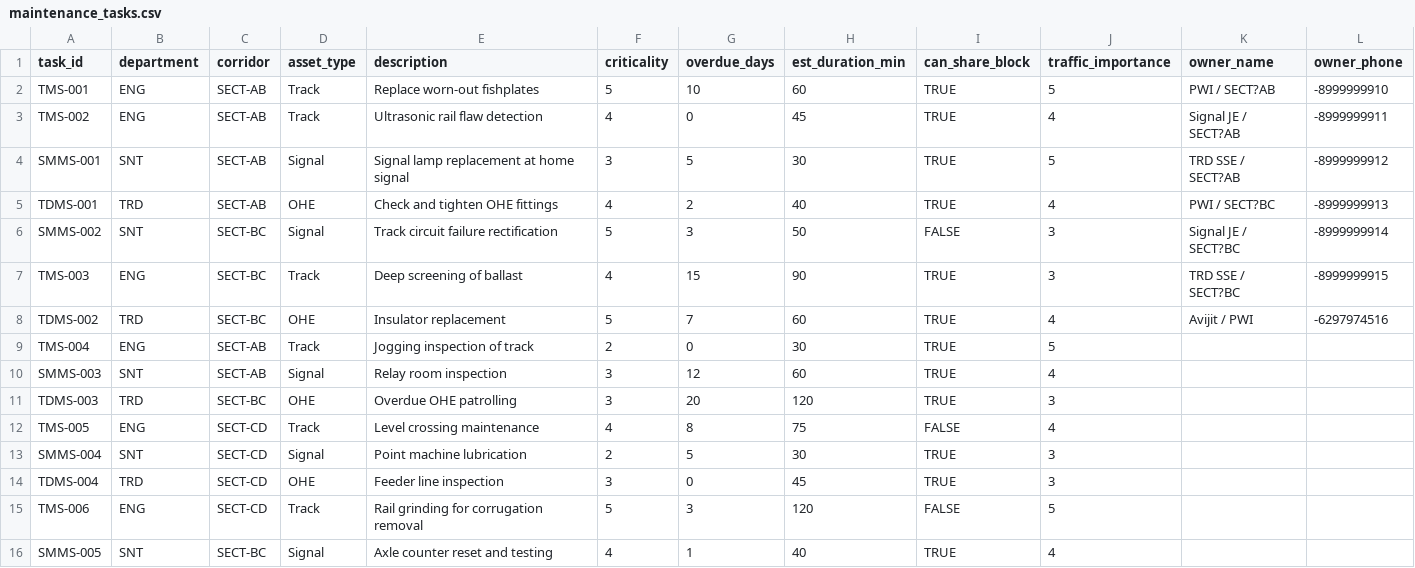
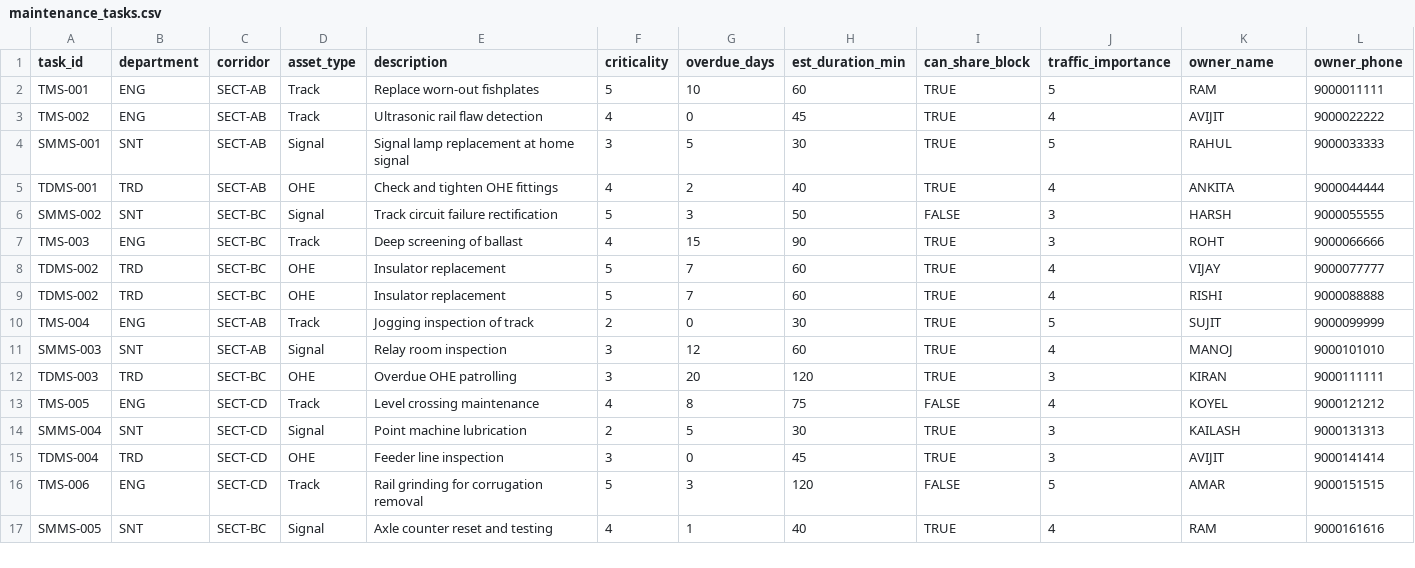
Before and after one commit to avijitchowdhury9474-gif/ai-block-planner-railways, a CSV file: maintenance_tasks.csv, drawn as a sheet; addresses are those after the commit; the diff names each change by its address in the sheet, - before the commit and + after, or states it on an @@ line.

Commit message:
Update owner details in maintenance_tasks.csv

```diff
--- a/maintenance_tasks.csv
+++ b/maintenance_tasks.csv
-K2 (owner_name): PWI / SECT?AB
+K2 (owner_name): RAM
-L2 (owner_phone): -8999999910
+L2 (owner_phone): 9000011111
-K3 (owner_name): Signal JE / SECT?AB
+K3 (owner_name): AVIJIT
-L3 (owner_phone): -8999999911
+L3 (owner_phone): 9000022222
-K4 (owner_name): TRD SSE / SECT?AB
+K4 (owner_name): RAHUL
-L4 (owner_phone): -8999999912
+L4 (owner_phone): 9000033333
-K5 (owner_name): PWI / SECT?BC
+K5 (owner_name): ANKITA
-L5 (owner_phone): -8999999913
+L5 (owner_phone): 9000044444
-K6 (owner_name): Signal JE / SECT?BC
+K6 (owner_name): HARSH
-L6 (owner_phone): -8999999914
+L6 (owner_phone): 9000055555
-K7 (owner_name): TRD SSE / SECT?BC
+K7 (owner_name): ROHT
-L7 (owner_phone): -8999999915
+L7 (owner_phone): 9000066666
-K8 (owner_name): Avijit / PWI
+K8 (owner_name): VIJAY
-L8 (owner_phone): -6297974516
+L8 (owner_phone): 9000077777
+row 9: TDMS-002 | TRD | SECT-BC | OHE | Insulator replacement | 5 | 7 | 60 | TRUE | 4 | RISHI | 9000088888
-K10 (owner_name): (empty)
+K10 (owner_name): SUJIT
-L10 (owner_phone): (empty)
+L10 (owner_phone): 9000099999
-K11 (owner_name): (empty)
+K11 (owner_name): MANOJ
-L11 (owner_phone): (empty)
+L11 (owner_phone): 9000101010
-K12 (owner_name): (empty)
+K12 (owner_name): KIRAN
-L12 (owner_phone): (empty)
+L12 (owner_phone): 9000111111
-K13 (owner_name): (empty)
+K13 (owner_name): KOYEL
-L13 (owner_phone): (empty)
+L13 (owner_phone): 9000121212
-K14 (owner_name): (empty)
+K14 (owner_name): KAILASH
-L14 (owner_phone): (empty)
+L14 (owner_phone): 9000131313
-K15 (owner_name): (empty)
+K15 (owner_name): AVIJIT
-L15 (owner_phone): (empty)
+L15 (owner_phone): 9000141414
-K16 (owner_name): (empty)
+K16 (owner_name): AMAR
-L16 (owner_phone): (empty)
+L16 (owner_phone): 9000151515
-K17 (owner_name): (empty)
+K17 (owner_name): RAM
-L17 (owner_phone): (empty)
+L17 (owner_phone): 9000161616
```
